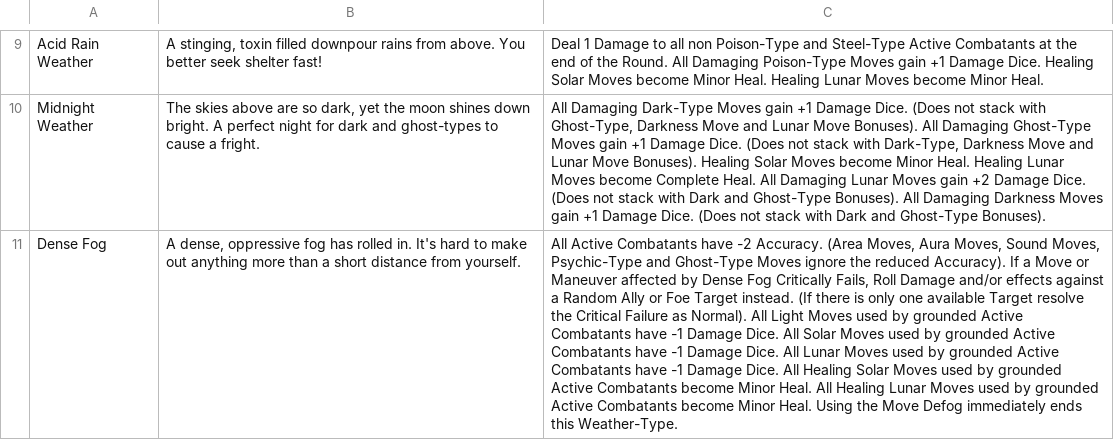
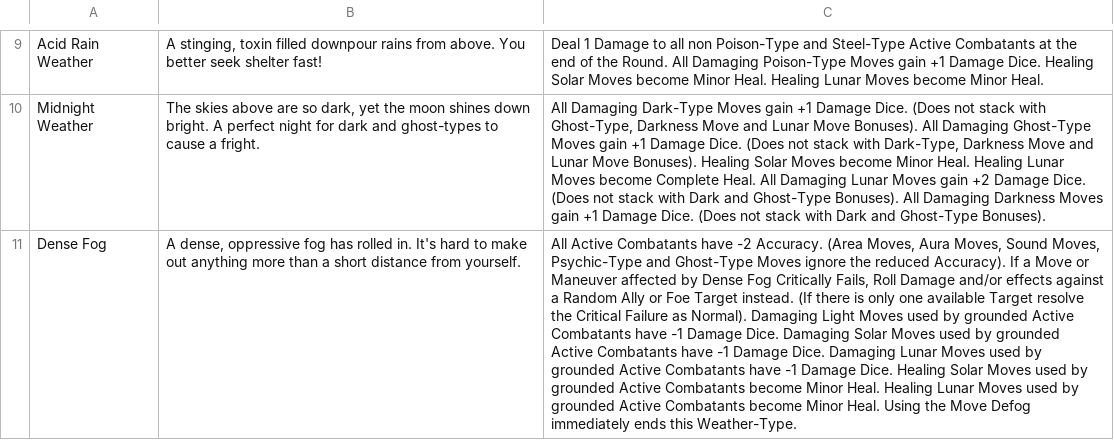
Before and after one commit to lowly-god/Pokerole-Legends-Helper, a CSV file: weather.csv, drawn as a sheet; only a part is shown, gaps mark what is left out; the diff names each change by its address in the sheet, - before the commit and + after, or states it on an @@ line.

```diff
--- a/weather.csv
+++ b/weather.csv
-C11: …as Normal). All Light Moves used by grounded Active Combatants have -1 Damage Dice. All Solar Moves used by grounded Active Combatants have -1 Damage Dice. All Lunar Moves used by grounded Active Combatants have -1 Damage Dice. All Healing Solar Moves used by grounded Active Combatants become Minor Heal. All Healing Lunar…
+C11: …as Normal). Damaging Light Moves used by grounded Active Combatants have -1 Damage Dice. Damaging Solar Moves used by grounded Active Combatants have -1 Damage Dice. Damaging Lunar Moves used by grounded Active Combatants have -1 Damage Dice. Healing Solar Moves used by grounded Active Combatants become Minor Heal. Healing Lunar…
```
Also changed, not shown: 1 other file.
